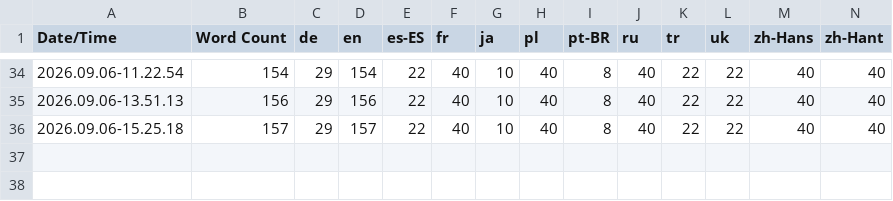
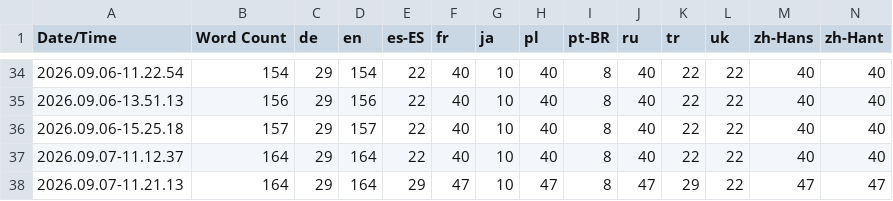
Before and after one commit to QuingKhaos/sf-PeriodicMadness, a CSV file: Content/Localization/PeriodicMadness/PeriodicMadness.csv, drawn as a sheet; only a part is shown, gaps mark what is left out.

```diff
--- a/Content/Localization/PeriodicMadness/PeriodicMadness.csv
+++ b/Content/Localization/PeriodicMadness/PeriodicMadness.csv
@@ -36 +36,3 @@ Date/Time,Word Count,de,en,es-ES,fr,ja,pl,pt-BR,ru,tr,uk,zh-Hans,zh-Hant
 2026.09.06-15.25.18,157,29,157,22,40,10,40,8,40,22,22,40,40
+2026.09.07-11.12.37,164,29,164,22,40,10,40,8,40,22,22,40,40
+2026.09.07-11.21.13,164,29,164,29,47,10,47,8,47,29,22,47,47
```
Also changed, not shown: 48 other files.
